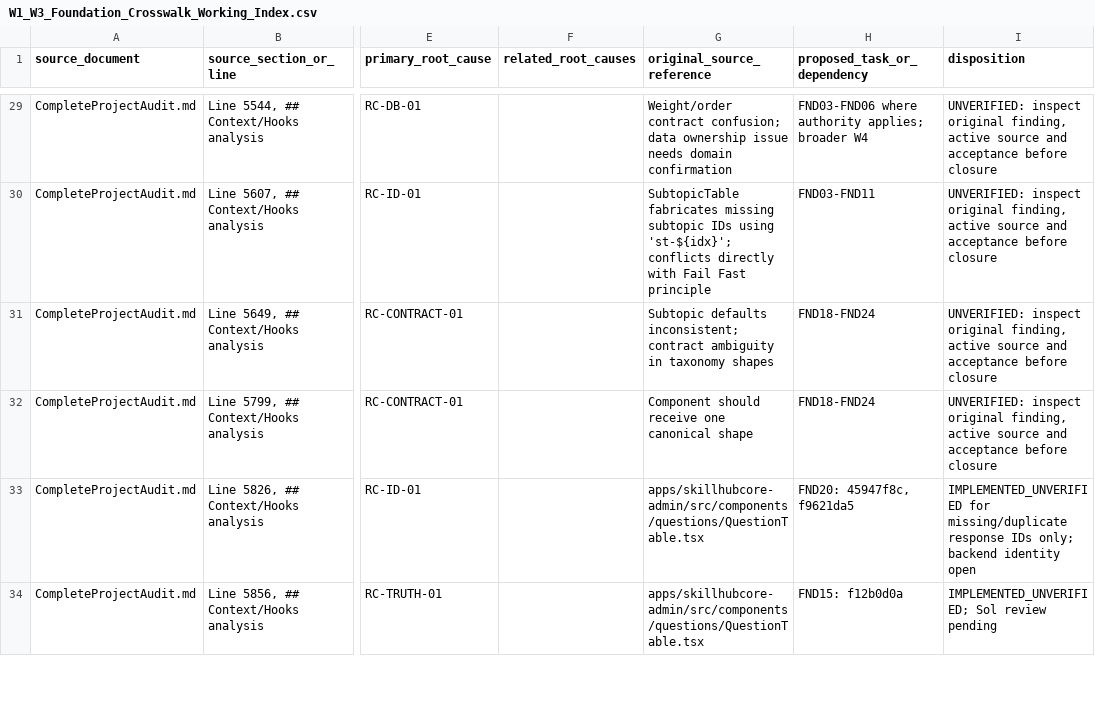
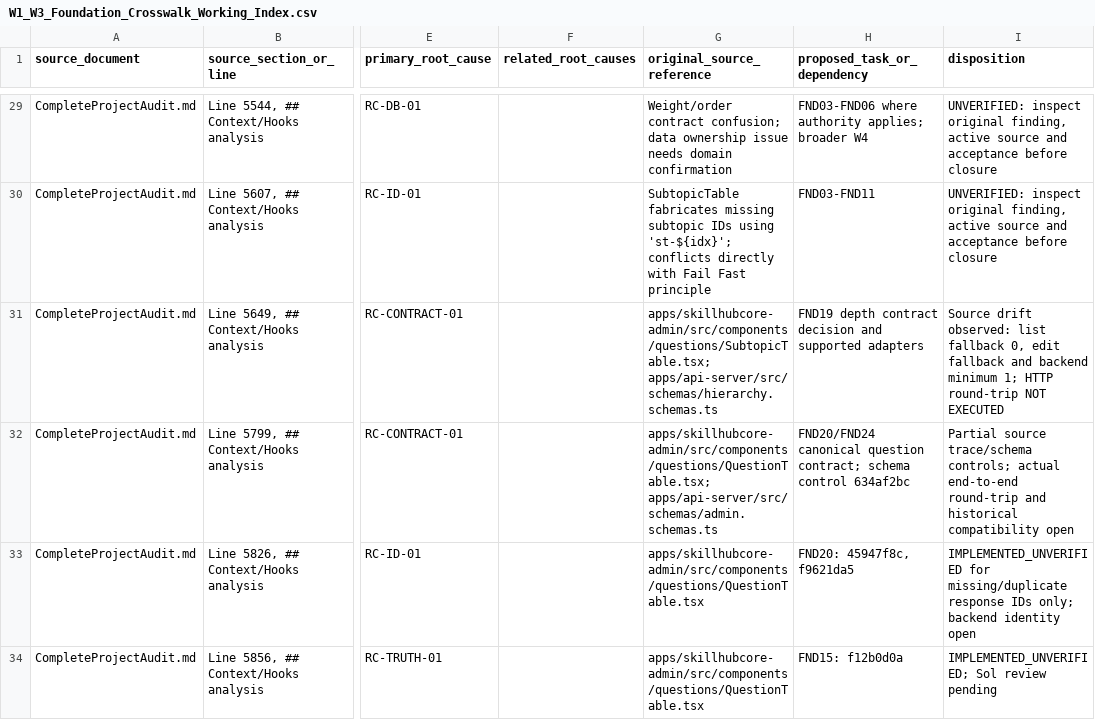
Before and after one commit to skillupitacademy-alt/SUIA_RTH_SHC, a CSV file: audit/W1_W3_Foundation_Crosswalk_Working_Index.csv, drawn as a sheet; only a part is shown, gaps mark what is left out; the diff names each change by its address in the sheet, - before the commit and + after, or states it on an @@ line.

Commit message:
docs(audit): trace additional contract crosswalk rows

```diff
--- a/audit/W1_W3_Foundation_Crosswalk_Working_Index.csv
+++ b/audit/W1_W3_Foundation_Crosswalk_Working_Index.csv
-G31 (original_source_reference): Subtopic defaults inconsistent; contract ambiguity in taxonomy shapes
+G31 (original_source_reference): apps/skillhubcore-admin/src/components/questions/SubtopicTable.tsx; apps/api-server/src/schemas/hierarchy.schemas.ts
-H31 (proposed_task_or_dependency): FND18-FND24
+H31 (proposed_task_or_dependency): FND19 depth contract decision and supported adapters
-I31 (disposition): UNVERIFIED: inspect original finding, active source and acceptance before closure
+I31 (disposition): Source drift observed: list fallback 0, edit fallback and backend minimum 1; HTTP round-trip NOT EXECUTED
-G32 (original_source_reference): Component should receive one canonical shape
+G32 (original_source_reference): apps/skillhubcore-admin/src/components/questions/QuestionTable.tsx; apps/api-server/src/schemas/admin.schemas.ts
-H32 (proposed_task_or_dependency): FND18-FND24
+H32 (proposed_task_or_dependency): FND20/FND24 canonical question contract; schema control 634af2bc
-I32 (disposition): UNVERIFIED: inspect original finding, active source and acceptance before closure
+I32 (disposition): Partial source trace/schema controls; actual end-to-end round-trip and historical compatibility open
```
